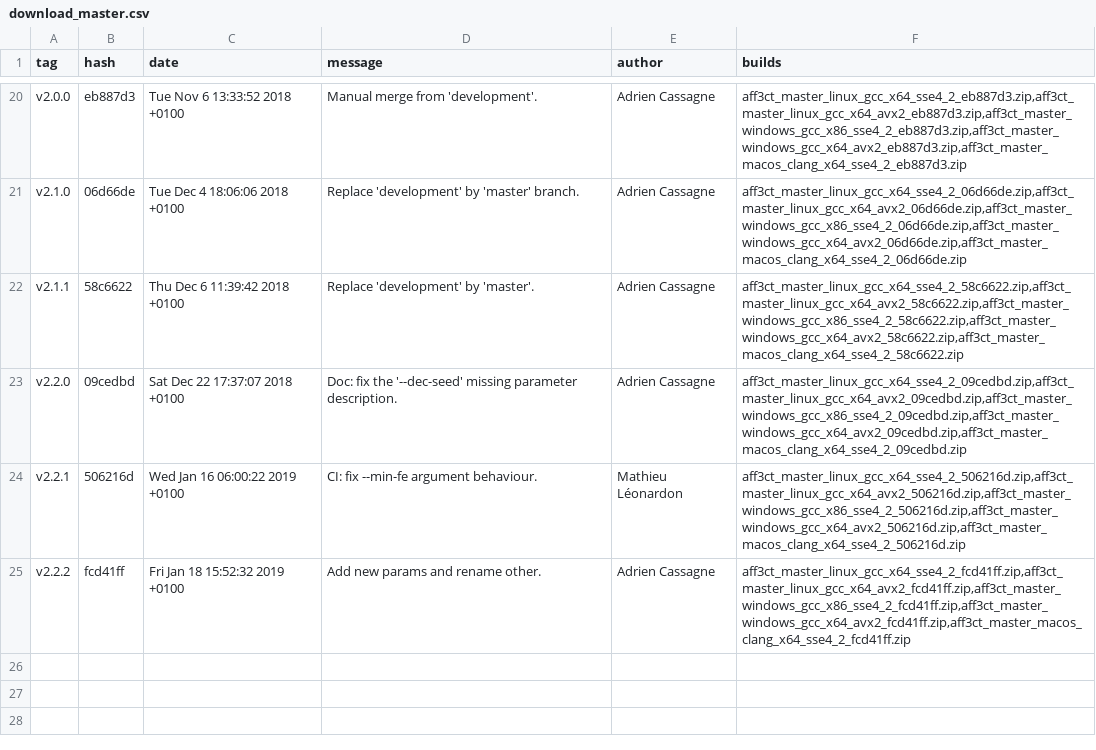
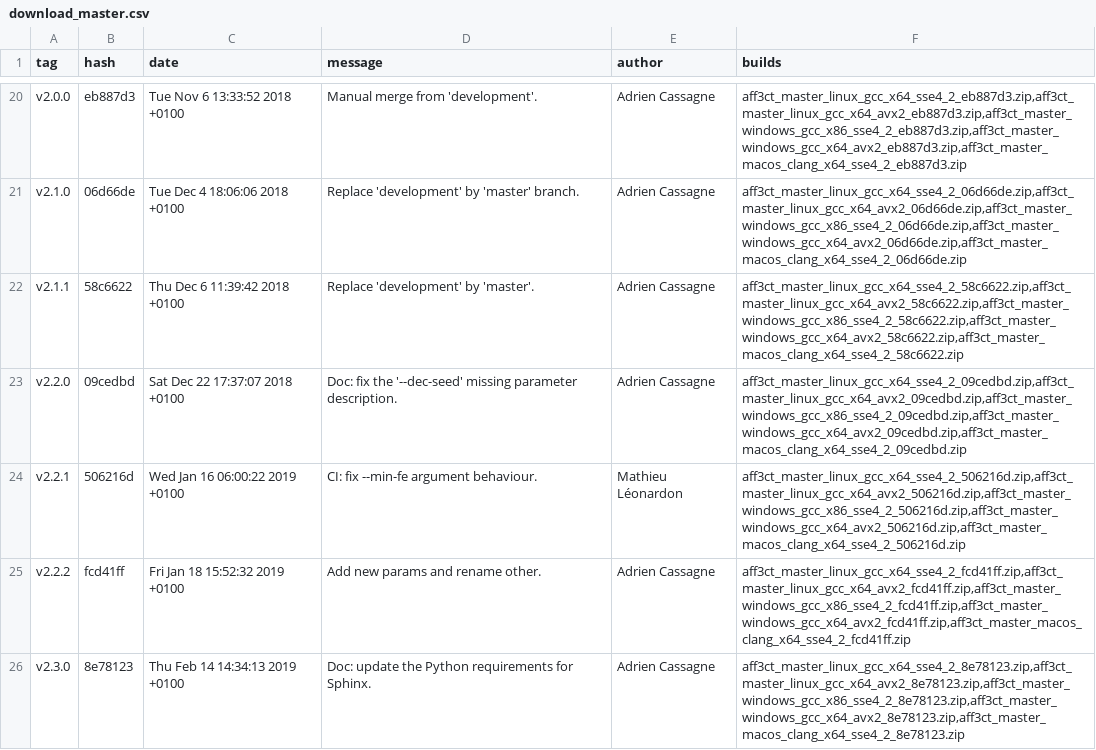
Before and after one commit to aff3ct/aff3ct.github.io, a CSV file: download/download_master.csv, drawn as a sheet; only a part is shown, gaps mark what is left out.

Commit message:
Automatic: add new AFF3CT builds (master: 8e78123).

```diff
--- a/download/download_master.csv
+++ b/download/download_master.csv
@@ -25 +25,2 @@ tag;hash;date;message;author;builds
 "v2.2.2";"fcd41ff";"Fri Jan 18 15:52:32 2019 +0100";"Add new params and rename other.";"Adrien Cassagne";"aff3ct_master_linux_gcc_x64_sse4_2_fcd41ff.zip,aff3ct_master_linux_gcc_x64_avx2_fcd41ff.zip,aff3ct_master_windows_gcc_x86_sse4_2_fcd41ff.zip,aff3ct_master_windows_gcc_x64_avx2_fcd41ff.zip,aff3ct_master_macos_clang_x64_sse4_2_fcd41ff.zip"
+"v2.3.0";"8e78123";"Thu Feb 14 14:34:13 2019 +0100";"Doc: update the Python requirements for Sphinx.";"Adrien Cassagne";"aff3ct_master_linux_gcc_x64_sse4_2_8e78123.zip,aff3ct_master_linux_gcc_x64_avx2_8e78123.zip,aff3ct_master_windows_gcc_x86_sse4_2_8e78123.zip,aff3ct_master_windows_gcc_x64_avx2_8e78123.zip,aff3ct_master_macos_clang_x64_sse4_2_8e78123.zip"
```
